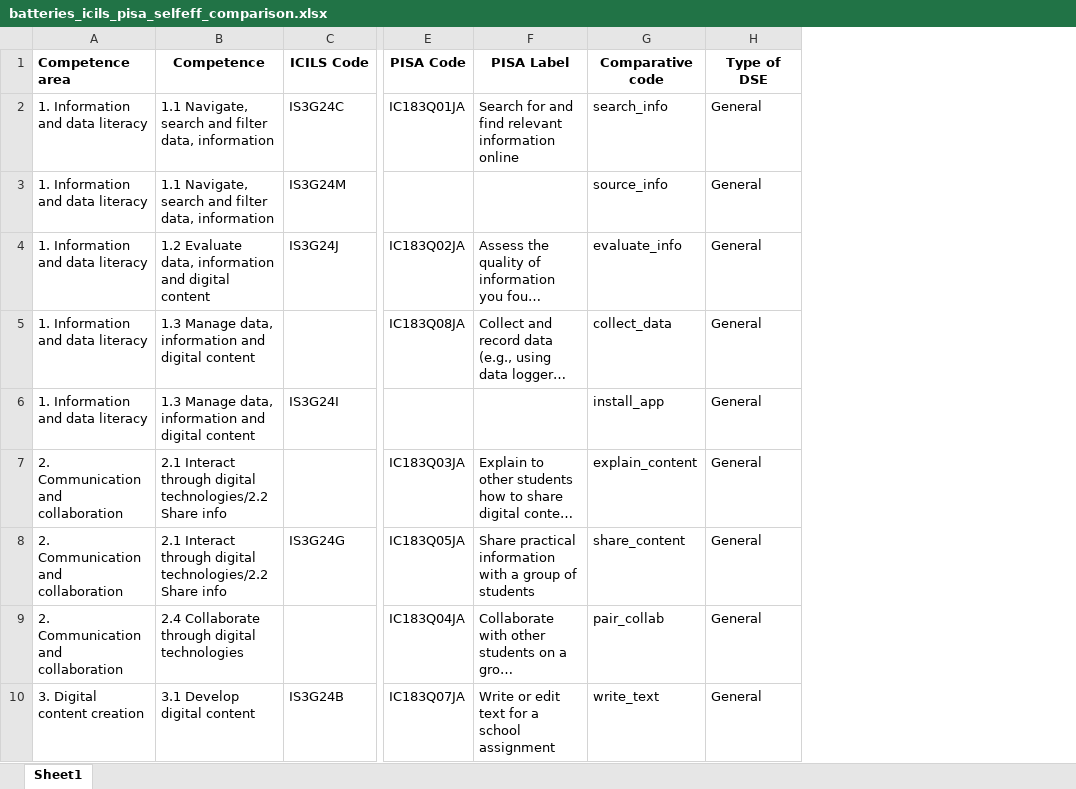
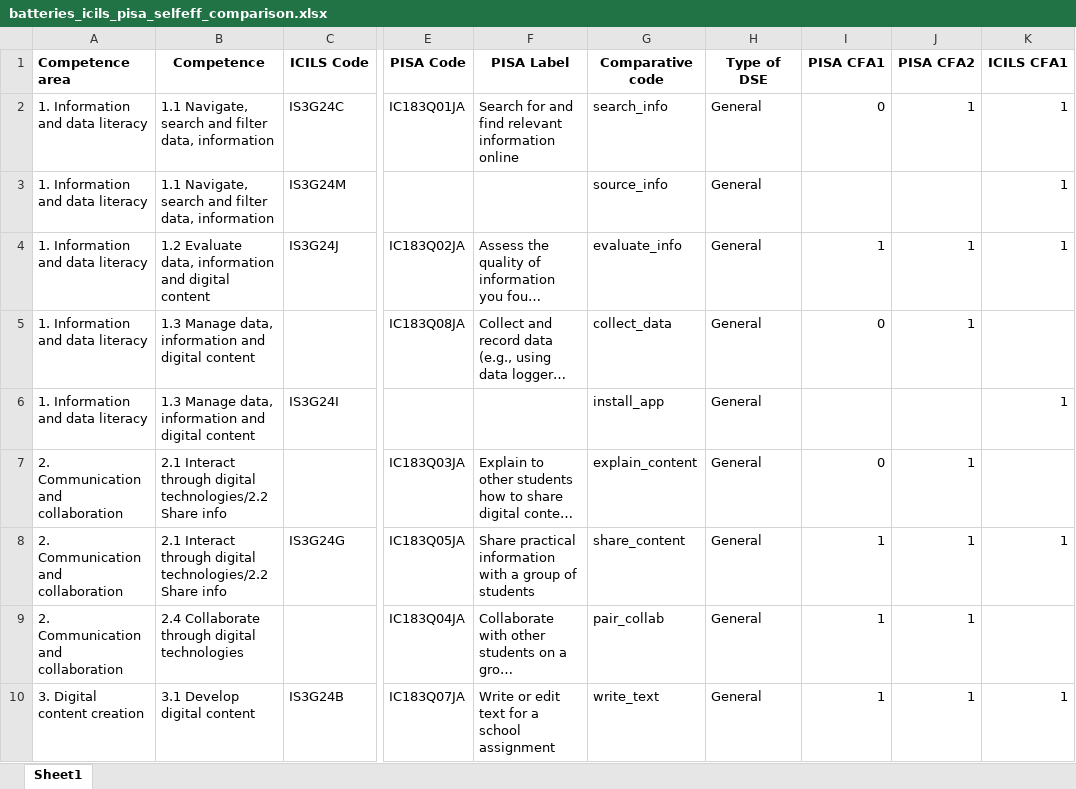
Before and after one commit to milenio-nudos/picils_dse, an Excel workbook: input/documents/batteries_icils_pisa_selfeff_comparison.xlsx, sheet Sheet1, drawn as a sheet; only a part is shown, gaps mark what is left out; long unchanged cells end in …; values as stored, in another font and other column widths than the file's, no borders; the diff names each change by its address in the sheet, - before the commit and + after, or states it on an @@ line.

```diff
--- a/input/documents/batteries_icils_pisa_selfeff_comparison.xlsx (sheet Sheet1)
+++ b/input/documents/batteries_icils_pisa_selfeff_comparison.xlsx (sheet Sheet1)
+column I (PISA CFA1), rows 2-10: 0 |  | 1 | 0 |  | 0 | 1 | 1 | 1
+column J (PISA CFA2), rows 2-10: 1 |  | 1 | 1 |  | 1 | 1 | 1 | 1
+column K (ICILS CFA1), rows 2-10: 1 | 1 | 1 |  | 1 |  | 1 |  | 1
```
Also changed, not shown: 7 other files.
